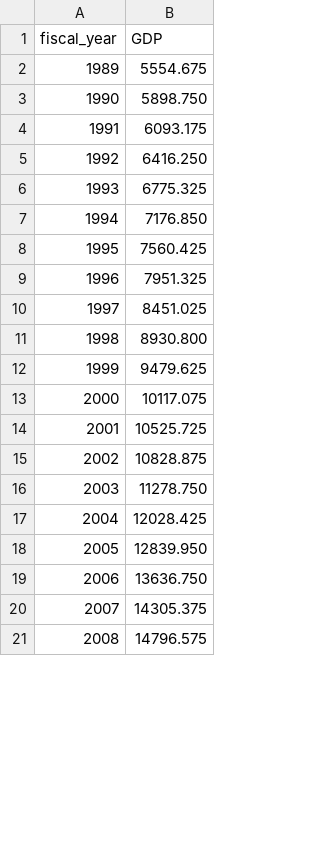
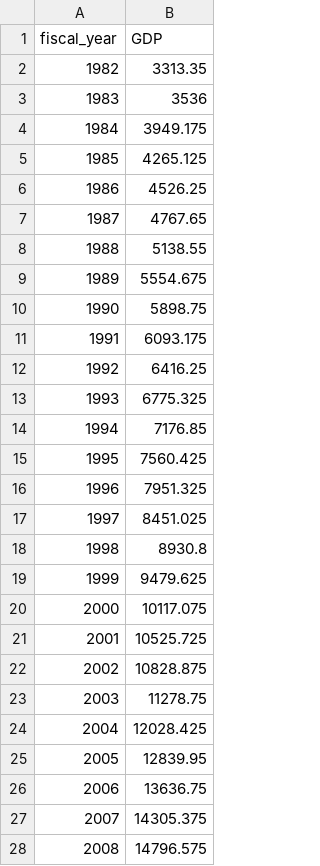
Before and after one commit to US-CBO/eval-projections, a CSV file: input_data/actual_GDP.csv, drawn as a sheet; only a part is shown; the diff covers the shown part only.

```diff
--- a/input_data/actual_GDP.csv
+++ b/input_data/actual_GDP.csv
@@ -1,8 +1,15 @@
 fiscal_year,GDP
+1982,3313.35
+1983,3536
+1984,3949.175
+1985,4265.125
+1986,4526.25
+1987,4767.65
+1988,5138.55
 1989,5554.675
-1990,5898.750
+1990,5898.75
 1991,6093.175
-1992,6416.250
+1992,6416.25
 1993,6775.325
-1994,7176.850
+1994,7176.85
 1995,7560.425
@@ -10,3 +17,3 @@ fiscal_year,GDP
 1997,8451.025
-1998,8930.800
+1998,8930.8
 1999,9479.625
@@ -15,6 +22,6 @@ fiscal_year,GDP
 2002,10828.875
-2003,11278.750
+2003,11278.75
 2004,12028.425
-2005,12839.950
-2006,13636.750
+2005,12839.95
+2006,13636.75
 2007,14305.375
```
Also changed, not shown: 8 edited cells elsewhere in this file, 30 other files.
